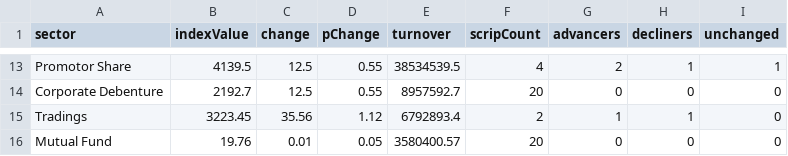
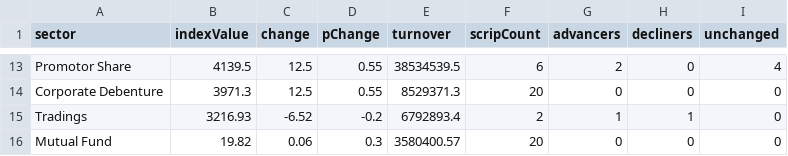
Before and after one commit to raazkhnl/nepsai, a CSV file: data/eod/nepse_sectors_latest.csv, drawn as a sheet; only a part is shown, gaps mark what is left out; the diff covers the shown part only.

```diff
--- a/data/eod/nepse_sectors_latest.csv
+++ b/data/eod/nepse_sectors_latest.csv
@@ -13,4 +13,4 @@ sector,indexValue,change,pChange,turnover,scripCount,advancers,decliners,unchang
-"Promotor Share",4139.5,12.5,0.55,38534539.5,4,2,1,1
-"Corporate Debenture",2192.7,12.5,0.55,8957592.7,20,0,0,0
-"Tradings",3223.45,35.56,1.12,6792893.4,2,1,1,0
-"Mutual Fund",19.76,0.01,0.05,3580400.57,20,0,0,0
+"Promotor Share",4139.5,12.5,0.55,38534539.5,6,2,0,4
+"Corporate Debenture",3971.3,12.5,0.55,8529371.3,20,0,0,0
+"Tradings",3216.93,-6.52,-0.2,6792893.4,2,1,1,0
+"Mutual Fund",19.82,0.06,0.3,3580400.57,20,0,0,0
```
Also changed, not shown: 63 edited cells elsewhere in this file, 13 other files.
